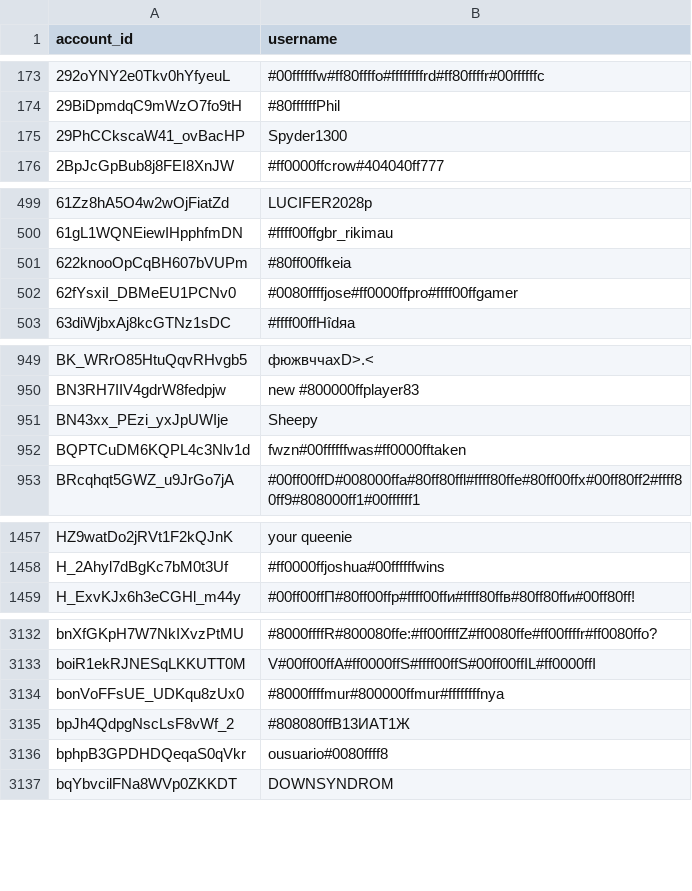
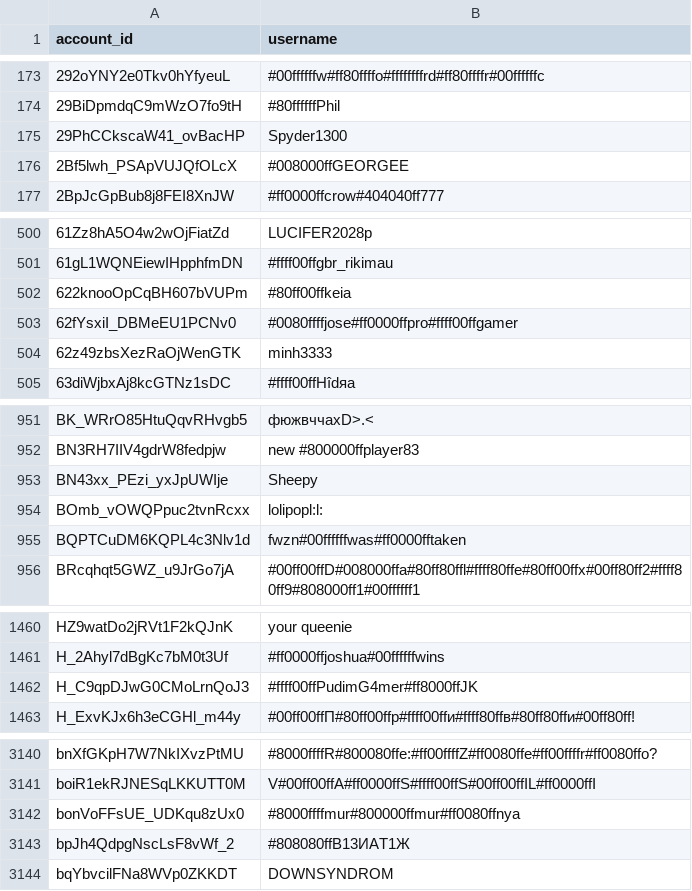
Before and after one commit to pewpewlive/ppl-data, a CSV file: account_data.csv, drawn as a sheet; only a part is shown, gaps mark what is left out; the diff covers the shown part only.

Commit message:
Roll new data computed at Sun, 30 Mar 2025 00:01:29 UTC

```diff
--- a/account_data.csv
+++ b/account_data.csv
@@ -175,2 +175,3 @@ account_id,username
 29PhCCkscaW41_ovBacHP,Spyder1300
+2Bf5lwh_PSApVUJQfOLcX,#008000ffGEORGEE
 2BpJcGpBub8j8FEI8XnJW,#ff0000ffcrow#404040ff777
@@ -502,2 +503,3 @@ account_id,username
 62fYsxiI_DBMeEU1PCNv0,#0080ffffjose#ff0000ffpro#ffff00ffgamer
+62z49zbsXezRaOjWenGTK,minh3333
 63diWjbxAj8kcGTNz1sDC,#ffff00ffHîdяa
@@ -951,2 +953,3 @@ BN3RH7IIV4gdrW8fedpjw,new #800000ffplayer83
 BN43xx_PEzi_yxJpUWIje,Sheepy
+BOmb_vOWQPpuc2tvnRcxx,lolipopl:l:
 BQPTCuDM6KQPL4c3Nlv1d,fwzn#00ffffffwas#ff0000fftaken
@@ -1458,2 +1461,3 @@ HZ9watDo2jRVt1F2kQJnK,your queenie
 H_2Ahyl7dBgKc7bM0t3Uf,#ff0000ffjoshua#00ffffffwins
+H_C9qpDJwG0CMoLrnQoJ3,#ffff00ffPudimG4mer#ff8000ffJK
 H_ExvKJx6h3eCGHl_m44y,#00ff00ffП#80ff00ffр#ffff00ffи#ffff80ffв#80ff80ffи#00ff80ff!
@@ -3133,5 +3141,4 @@ bnXfGKpH7W7NkIXvzPtMU,#8000ffffR#800080ffe:#ff00ffffZ#ff0080ffe#ff00ffffr#ff0080
 boiR1ekRJNESqLKKUTT0M,V#00ff00ffA#ff0000ffS#ffff00ffS#00ff00ffIL#ff0000ffI
-bonVoFFsUE_UDKqu8zUx0,#8000ffffmur#800000ffmur#ffffffffnya
+bonVoFFsUE_UDKqu8zUx0,#8000ffffmur#800000ffmur#ff0080ffnya
 bpJh4QdpgNscLsF8vWf_2,#808080ffB13ИАТ1Ж
-bphpB3GPDHDQeqaS0qVkr,ousuario#0080ffff8
 bqYbvcilFNa8WVp0ZKKDT,DOWNSYNDROM
```
Also changed, not shown: 12 added rows and 4 edited cells elsewhere in this file.
